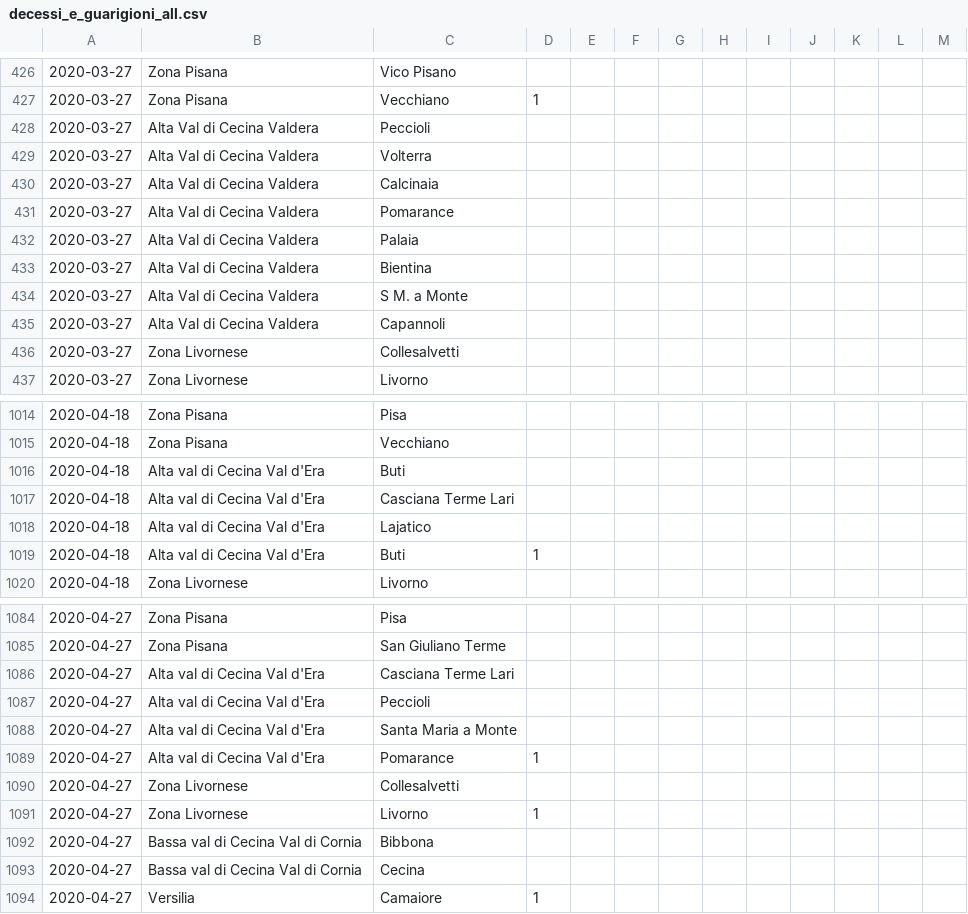
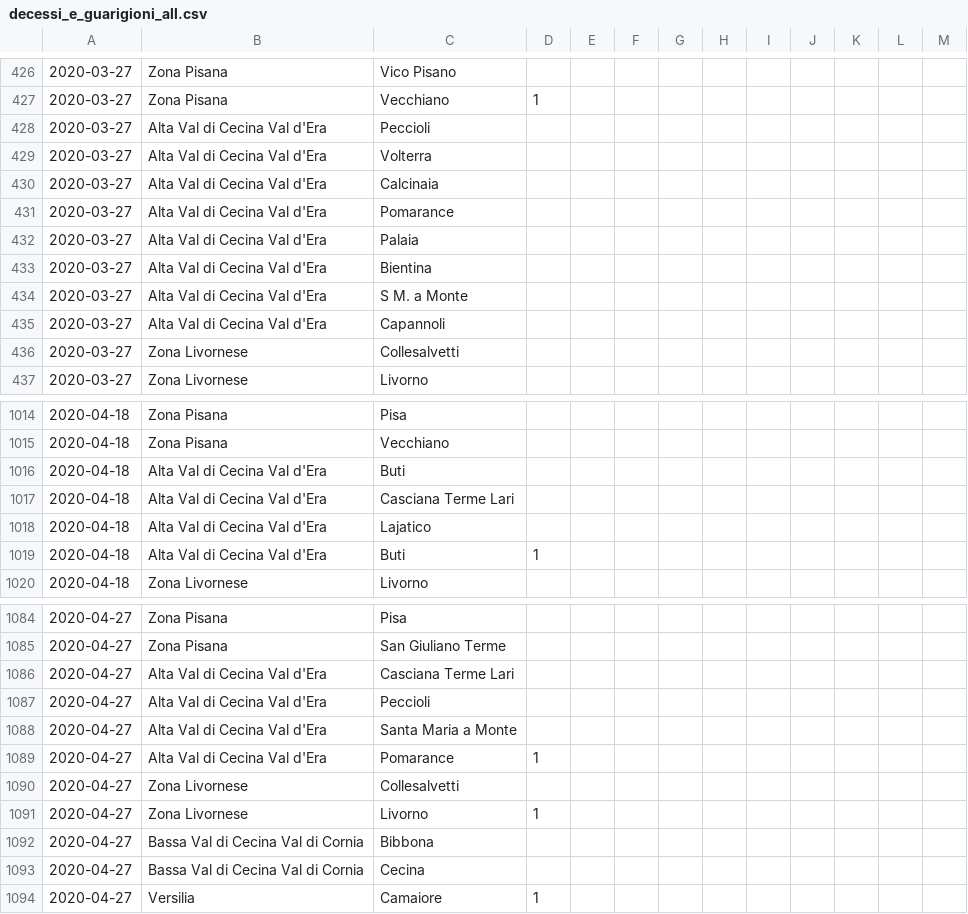
Before and after one commit to covid-toscana-nw/dataset, a CSV file: decessi_e_guarigioni/decessi_e_guarigioni_all.csv, drawn as a sheet; only a part is shown, gaps mark what is left out; the diff covers the shown part only.

```diff
--- a/decessi_e_guarigioni/decessi_e_guarigioni_all.csv
+++ b/decessi_e_guarigioni/decessi_e_guarigioni_all.csv
@@ -427,10 +427,10 @@
 2020-03-27,Zona Pisana,Vecchiano,1,,,,
-2020-03-27,Alta Val di Cecina Valdera,Peccioli,,,,,
-2020-03-27,Alta Val di Cecina Valdera,Volterra,,,,,
-2020-03-27,Alta Val di Cecina Valdera,Calcinaia,,,,,
-2020-03-27,Alta Val di Cecina Valdera,Pomarance,,,,,
-2020-03-27,Alta Val di Cecina Valdera,Palaia,,,,,
-2020-03-27,Alta Val di Cecina Valdera,Bientina,,,,,
-2020-03-27,Alta Val di Cecina Valdera,S  M. a Monte,,,,,
-2020-03-27,Alta Val di Cecina Valdera,Capannoli,,,,,
+2020-03-27,Alta Val di Cecina Val d'Era,Peccioli,,,,,
+2020-03-27,Alta Val di Cecina Val d'Era,Volterra,,,,,
+2020-03-27,Alta Val di Cecina Val d'Era,Calcinaia,,,,,
+2020-03-27,Alta Val di Cecina Val d'Era,Pomarance,,,,,
+2020-03-27,Alta Val di Cecina Val d'Era,Palaia,,,,,
+2020-03-27,Alta Val di Cecina Val d'Era,Bientina,,,,,
+2020-03-27,Alta Val di Cecina Val d'Era,S  M. a Monte,,,,,
+2020-03-27,Alta Val di Cecina Val d'Era,Capannoli,,,,,
 2020-03-27,Zona Livornese,Collesalvetti,,,,,
@@ -1015,6 +1015,6 @@
 2020-04-18,Zona Pisana,Vecchiano,,,,,
-2020-04-18,Alta val di Cecina Val d'Era,Buti,,,,,
-2020-04-18,Alta val di Cecina Val d'Era,Casciana Terme Lari,,,,,
-2020-04-18,Alta val di Cecina Val d'Era,Lajatico,,,,,
-2020-04-18,Alta val di Cecina Val d'Era,Buti,1,,,,
+2020-04-18,Alta Val di Cecina Val d'Era,Buti,,,,,
+2020-04-18,Alta Val di Cecina Val d'Era,Casciana Terme Lari,,,,,
+2020-04-18,Alta Val di Cecina Val d'Era,Lajatico,,,,,
+2020-04-18,Alta Val di Cecina Val d'Era,Buti,1,,,,
 2020-04-18,Zona Livornese,Livorno,,,,,
@@ -1085,10 +1085,10 @@
 2020-04-27,Zona Pisana,San Giuliano Terme,,,,,
-2020-04-27,Alta val di Cecina Val d'Era,Casciana Terme Lari,,,,,
-2020-04-27,Alta val di Cecina Val d'Era,Peccioli,,,,,
-2020-04-27,Alta val di Cecina Val d'Era,Santa Maria a Monte,,,,,
-2020-04-27,Alta val di Cecina Val d'Era,Pomarance,1,,,,
+2020-04-27,Alta Val di Cecina Val d'Era,Casciana Terme Lari,,,,,
+2020-04-27,Alta Val di Cecina Val d'Era,Peccioli,,,,,
+2020-04-27,Alta Val di Cecina Val d'Era,Santa Maria a Monte,,,,,
+2020-04-27,Alta Val di Cecina Val d'Era,Pomarance,1,,,,
 2020-04-27,Zona Livornese,Collesalvetti,,,,,
 2020-04-27,Zona Livornese,Livorno,1,,,,
-2020-04-27,Bassa val di Cecina Val di Cornia,Bibbona,,,,,
-2020-04-27,Bassa val di Cecina Val di Cornia,Cecina,,,,,
+2020-04-27,Bassa Val di Cecina Val di Cornia,Bibbona,,,,,
+2020-04-27,Bassa Val di Cecina Val di Cornia,Cecina,,,,,
 2020-04-27,Versilia,Camaiore,1,,,,
```
Also changed, not shown: 3 edited cells elsewhere in this file, contagi/contagi_all.csv, contagi/toscana_nw_contagi.csv, 17 other files.
